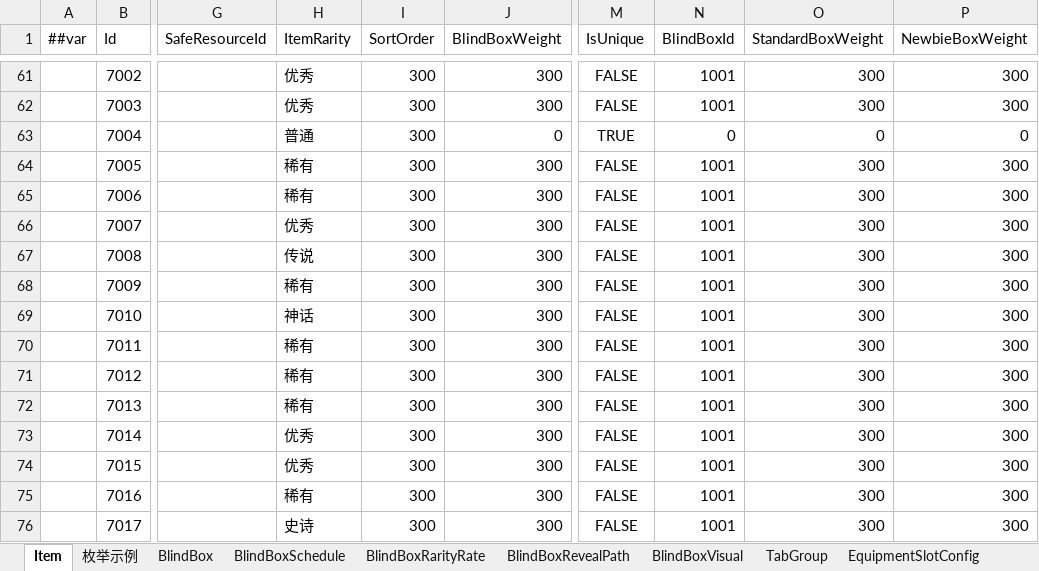
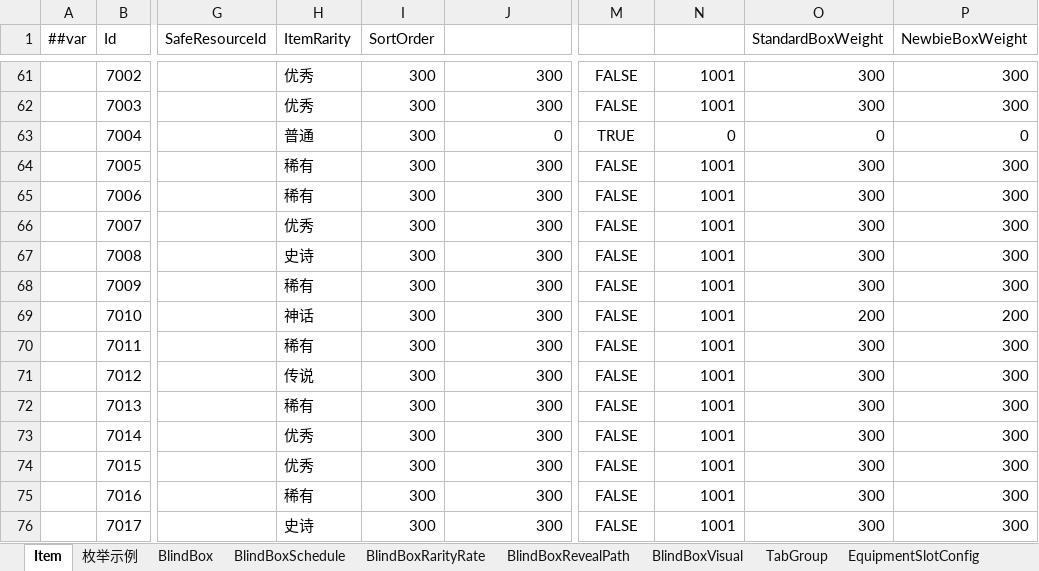
Before and after one commit to SeananTQ/lucky-dog-pub-2026, an Excel workbook: luban-excels/xlsx/Items.xlsx, sheet Item, drawn as a sheet; only a part is shown, gaps mark what is left out; values as stored, in another font and other column widths than the file's, no borders; conditional formats not drawn; the diff covers the shown part only; the diff names each change by its address in the sheet, - before the commit and + after, or states it on an @@ line.

```diff
--- a/luban-excels/xlsx/Items.xlsx (sheet Item)
+++ b/luban-excels/xlsx/Items.xlsx (sheet Item)
-J1: BlindBoxWeight
+J1: (empty)
-M1: IsUnique
+M1: (empty)
-N1: BlindBoxId
+N1: (empty)
-H67 (ItemRarity): 传说
+H67 (ItemRarity): 史诗
-O69 (StandardBoxWeight): 300
+O69 (StandardBoxWeight): 200
-P69 (NewbieBoxWeight): 300
+P69 (NewbieBoxWeight): 200
-H71 (ItemRarity): 稀有
+H71 (ItemRarity): 传说
```
Also changed, not shown: 2 added rows, 2 removed rows and 49 edited cells elsewhere in this sheet, luban-excels/xlsx/Main.xlsx, 8 other files.
